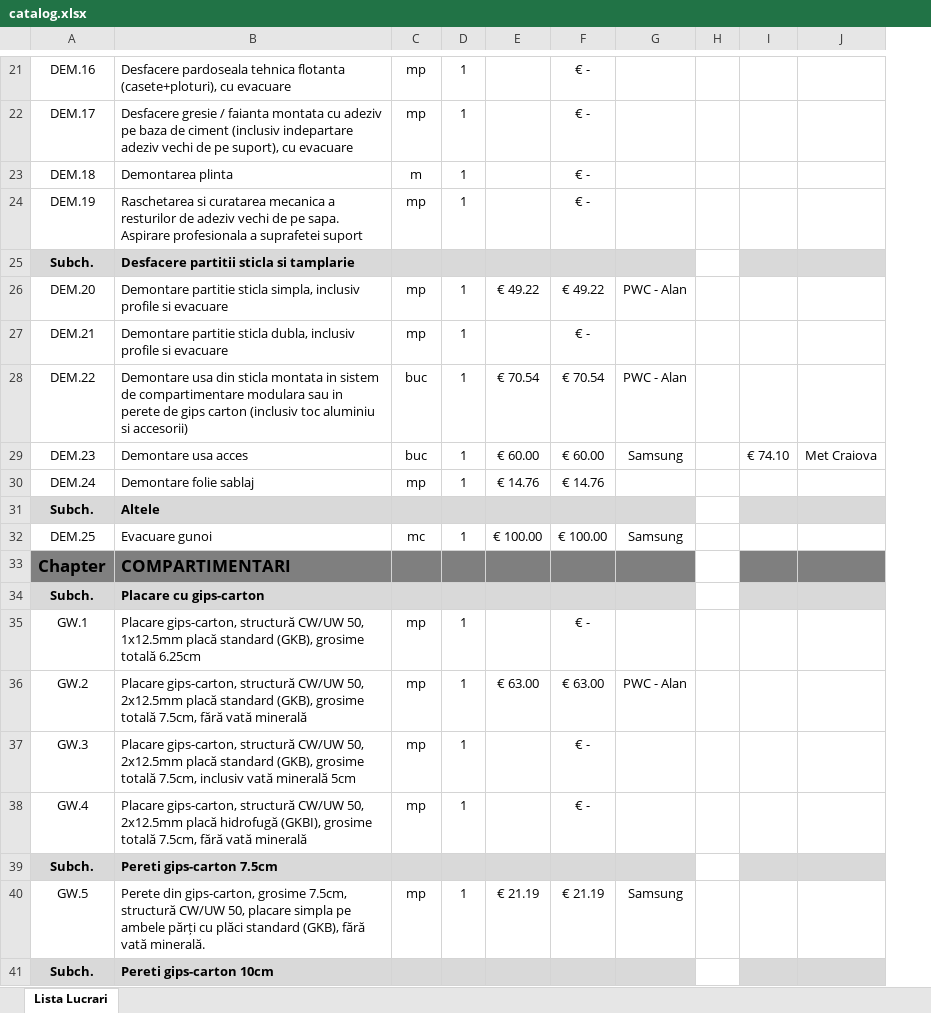
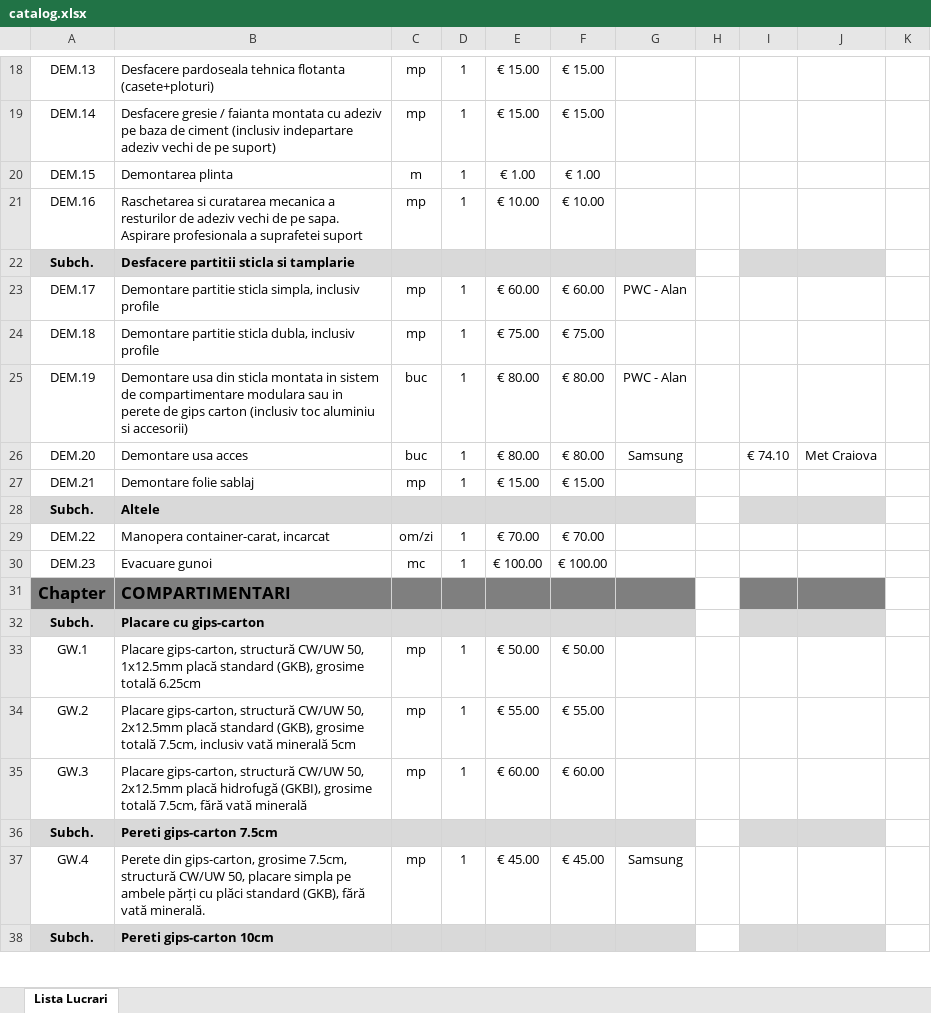
Before and after one commit to arh-mariusdumitrescu/graphic-instal-deviz, an Excel workbook: catalog.xlsx, sheet Lista Lucrari, drawn as a sheet; only a part is shown, gaps mark what is left out; values as stored, in another font and other column widths than the file's, no borders; removed rows and columns are numbered as before the commit, all else as after; the diff covers the shown part only; the diff names each change by its address in the sheet, - before the commit and + after, or states it on an @@ line.

```diff
--- a/catalog.xlsx (sheet Lista Lucrari)
+++ b/catalog.xlsx (sheet Lista Lucrari)
-column F, rows 21-35: € - | € - | € - | € - |  | € 49.22 | € - | € 70.54 | € 60.00 | € 14.76 |  | € 100.00 |  |  | € -; rows 37-40: € - | € - |  | € 21.19
+column F, rows 18-27: € 15.00 | € 15.00 | € 1.00 | € 10.00 |  | € 60.00 | € 75.00 | € 80.00 | € 80.00 | € 15.00; rows 30-37: € 100.00 |  |  | € 50.00 | € 55.00 | € 60.00 |  | € 45.00
+column K, empty
-A18: DEM.16
+A18: DEM.13
-B18: …tehnica flotanta (casete+ploturi), cu evacuare
+B18: …tehnica flotanta (casete+ploturi)
-E18:E19: (empty)
+E18:E19: € 15.00
-A19: DEM.17
+A19: DEM.14
-B19: …de pe suport), cu evacuare
+B19: …de pe suport)
-A20: DEM.18
+A20: DEM.15
-E20: (empty)
+E20: € 1.00
-A21: DEM.19
+A21: DEM.16
-E21: (empty)
+E21: € 10.00
-A23: DEM.20
+A23: DEM.17
-B23: …inclusiv profile si evacuare
+B23: …inclusiv profile
-E23: € 49.22
+E23: € 60.00
-A24: DEM.21
+A24: DEM.18
-B24: …inclusiv profile si evacuare
+B24: …inclusiv profile
-E24: (empty)
+E24: € 75.00
-A25: DEM.22
+A25: DEM.19
-E25: € 70.54
+E25: € 80.00
-A26: DEM.23
+A26: DEM.20
-E26: € 60.00
+E26: € 80.00
-A27: DEM.24
+A27: DEM.21
-E27: € 14.76
+E27: € 15.00
+row 29: DEM.22 | Manopera container-carat, incarcat | om/zi | 1 | € 70.00 | € 70.00
-A30: DEM.25
+A30: DEM.23
-G30: Samsung
+G30: (empty)
-E33: (empty)
+E33: € 50.00
-row 36: GW.2 | Placare gips-carton, structură CW/UW 50, 2x12.5mm placă standard (GKB), grosime totală 7.5cm, fără vată minerală | mp | 1 | € 63.00 | € 63.00 | PWC - Alan
-A34: GW.3
+A34: GW.2
-E34: (empty)
+E34: € 55.00
-A35: GW.4
+A35: GW.3
-E35: (empty)
+E35: € 60.00
-A37: GW.5
+A37: GW.4
-E37: € 21.19
+E37: € 45.00
```
Also changed, not shown: 1 added row, 42 removed rows, 150 edited cells and cell formats elsewhere in this sheet, 1 other file.
